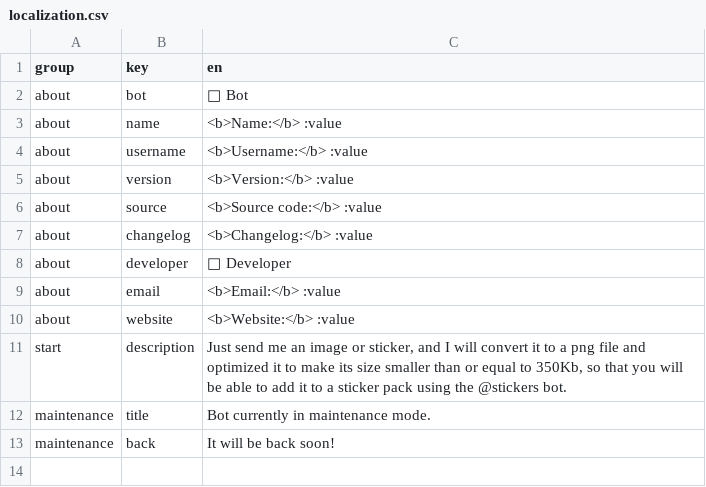
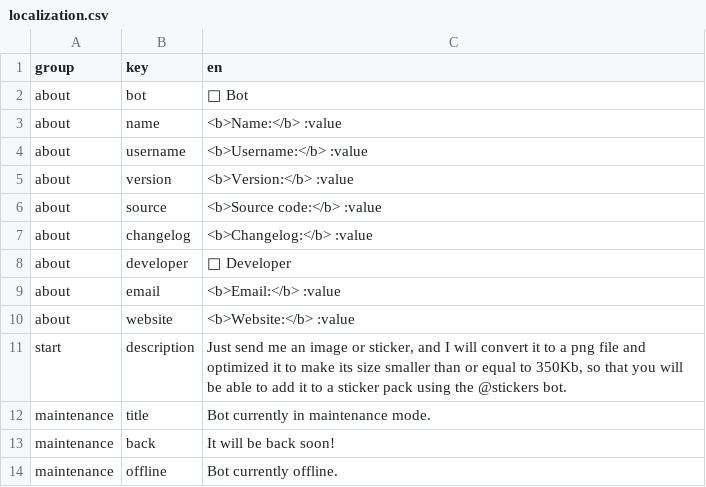
Before and after one commit to Lukasss93/telegram-stickeroptimizer, a CSV file: resources/lang/localization.csv, drawn as a sheet; the diff names each change by its address in the sheet, - before the commit and + after, or states it on an @@ line.

```diff
--- a/resources/lang/localization.csv
+++ b/resources/lang/localization.csv
+row 14: maintenance | offline | Bot currently offline.
```
Also changed, not shown: 3 other files.
